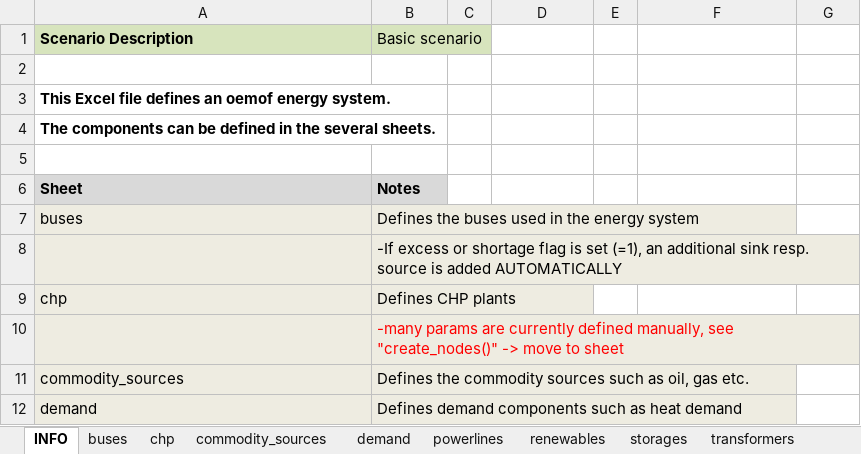
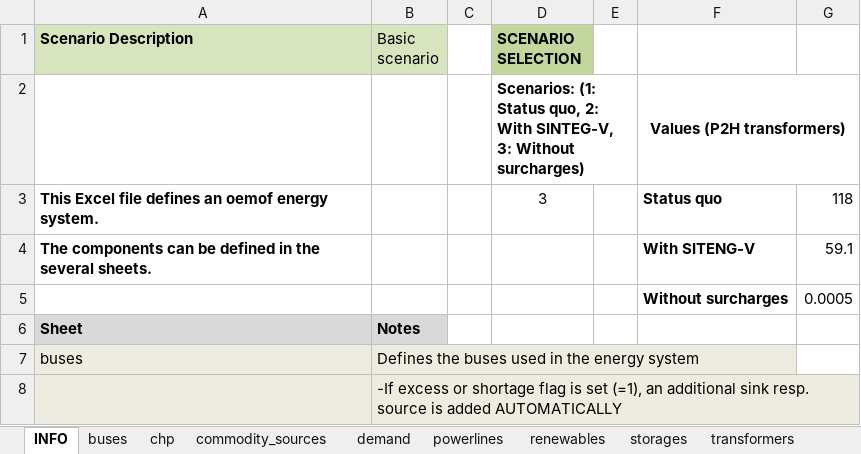
Before and after one commit to windnode/WindNODE_KWUM, an Excel workbook: windnode_kwum/scenarios/data/reference_scenario_curtailment.xlsx, sheet INFO, drawn as a sheet; only a part is shown; the shorter side is filled out with more unchanged rows; values as stored, in another font and other column widths than the file's, no borders; removed rows and columns are numbered as before the commit, all else as after; the diff names each change by its address in the sheet, - before the commit and + after, or states it on an @@ line.

Commit message:
Added: - Fixed and time series for variable costs for demand - Scenario selection on the INFO tab in excel - Efficiency min and max for CHP in excel

```diff
--- a/windnode_kwum/scenarios/data/reference_scenario_curtailment.xlsx (sheet INFO)
+++ b/windnode_kwum/scenarios/data/reference_scenario_curtailment.xlsx (sheet INFO)
-D1: (empty)
+D1: SCENARIO SELECTION
-D1 fill: none
+D1 fill: #C3D69B
-row 2: (empty)
+row 2:  |  |  | Scenarios: (1: Status quo, 2: With SINTEG-V, 3: Without surcharges) |  | Values (P2H transformers)
+F2:G2 merged
-row 3: This Excel file defines an oemof energy system.
+row 3: This Excel file defines an oemof energy system. |  |  | 3 |  | Status quo | 118
-F4: (empty)
+F4: With SITENG-V
-G4: (empty)
+G4: 59.1
-row 5: (empty)
+row 5:  |  |  |  |  | Without surcharges | 0.0005
```
Also changed, not shown: sheet chp, sheet transformers, sheet commodity_sources, sheet demand, sheet buses, sheet time_series, 1 other file.
